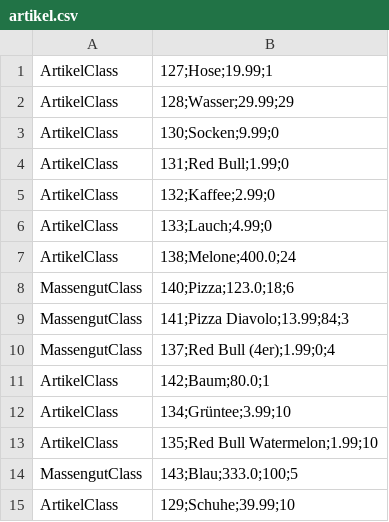
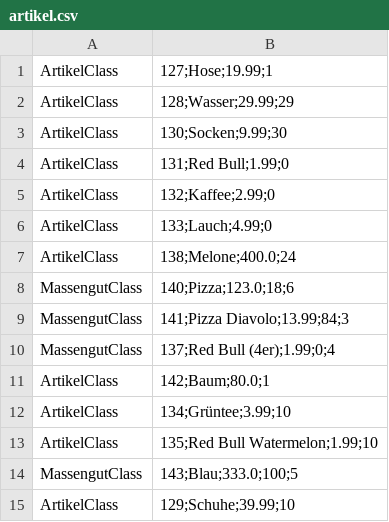
Before and after one commit to omarelhussein/EShop, a CSV file: artikel.csv, drawn as a sheet.

```diff
--- a/artikel.csv
+++ b/artikel.csv
@@ -2,3 +2,3 @@ ArtikelClass|127;Hose;19.99;1
 ArtikelClass|128;Wasser;29.99;29
-ArtikelClass|130;Socken;9.99;0
+ArtikelClass|130;Socken;9.99;30
 ArtikelClass|131;Red Bull;1.99;0
```
Also changed, not shown: ereignis.csv, 2 other files.
